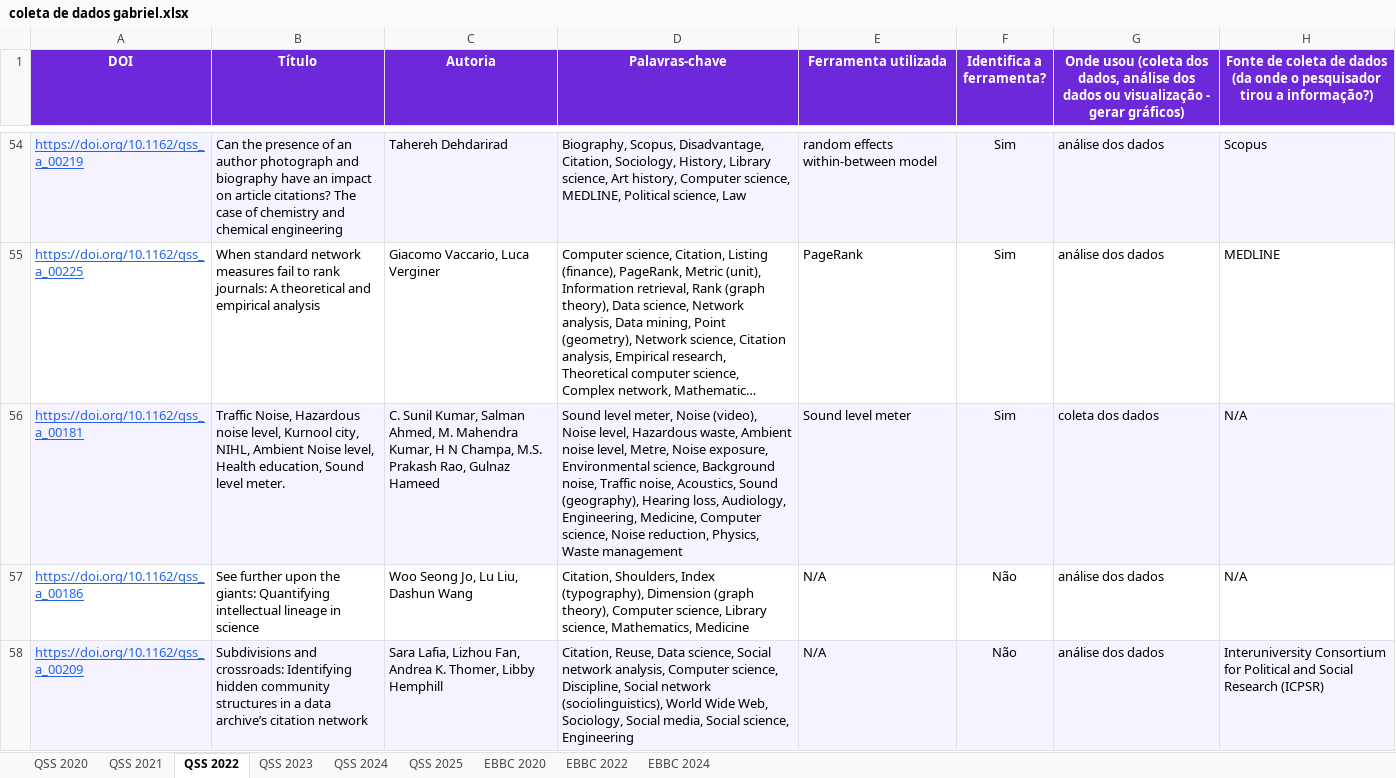
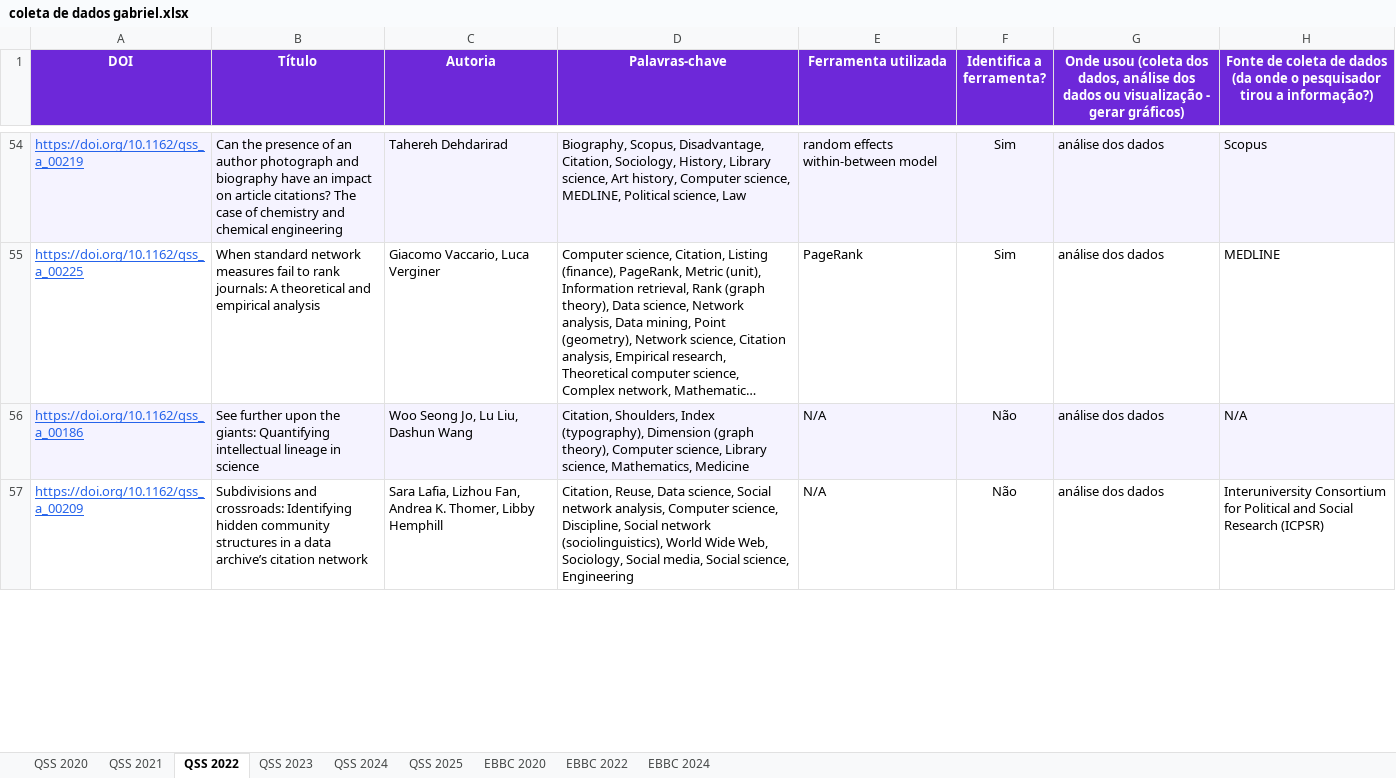
Before and after one commit to GabrielBaiano/-academic-research, an Excel workbook: coleta de dados gabriel.xlsx, sheet QSS 2022, drawn as a sheet; only a part is shown, gaps mark what is left out; long unchanged cells end in …; values as stored, in another font and other column widths than the file's, no borders; removed rows and columns are numbered as before the commit, all else as after; the diff covers the shown part only; the diff names each change by its address in the sheet, - before the commit and + after, or states it on an @@ line.

Commit message:
feat: add correspondence analysis script, generated biplot, and refine datasets

```diff
--- a/coleta de dados gabriel.xlsx (sheet QSS 2022)
+++ b/coleta de dados gabriel.xlsx (sheet QSS 2022)
-row 56: https://doi.org/10.1162/qss_a_00181 | Traffic Noise, Hazardous noise level, Kurnool city, NIHL, Ambient Noise level, Health education, Sound level meter. | C. Sunil Kumar, Salman Ahmed, M. Mahendra Kumar, H N Champa, M.S. Prakash Rao, Gulnaz Hameed | Sound level meter, Noise (video), Noise level, Hazardous waste, Ambient noise level, Metre, Noise exposure, Environmental science, Background noise, Traffic noise, Acoustics, Sound (geography), Hearing loss, Audiology, Engineering, Medicine, Computer science, Noise reduction, Physics, Waste management | Sound level meter | Sim | coleta dos dados | N/A
-A56:H56 fill: none
+A56:H56 fill: #F5F3FF
-A57:H57 fill: #F5F3FF
+A57:H57 fill: none
```
Also changed, not shown: cell formats elsewhere in this sheet, 4 other files.
